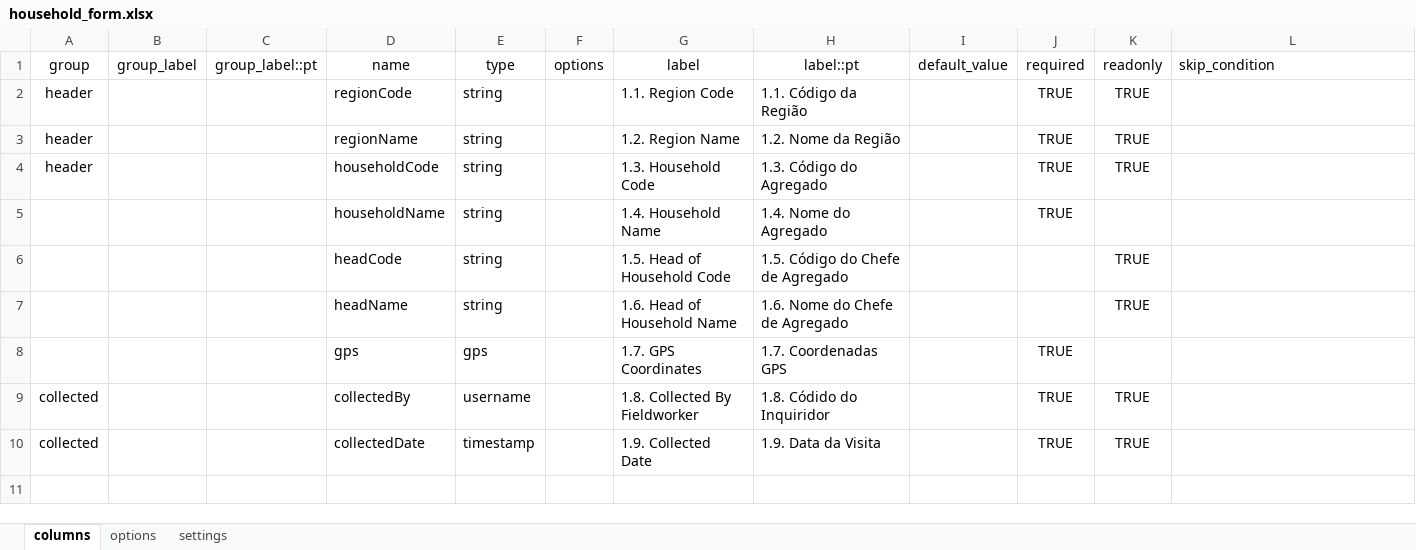
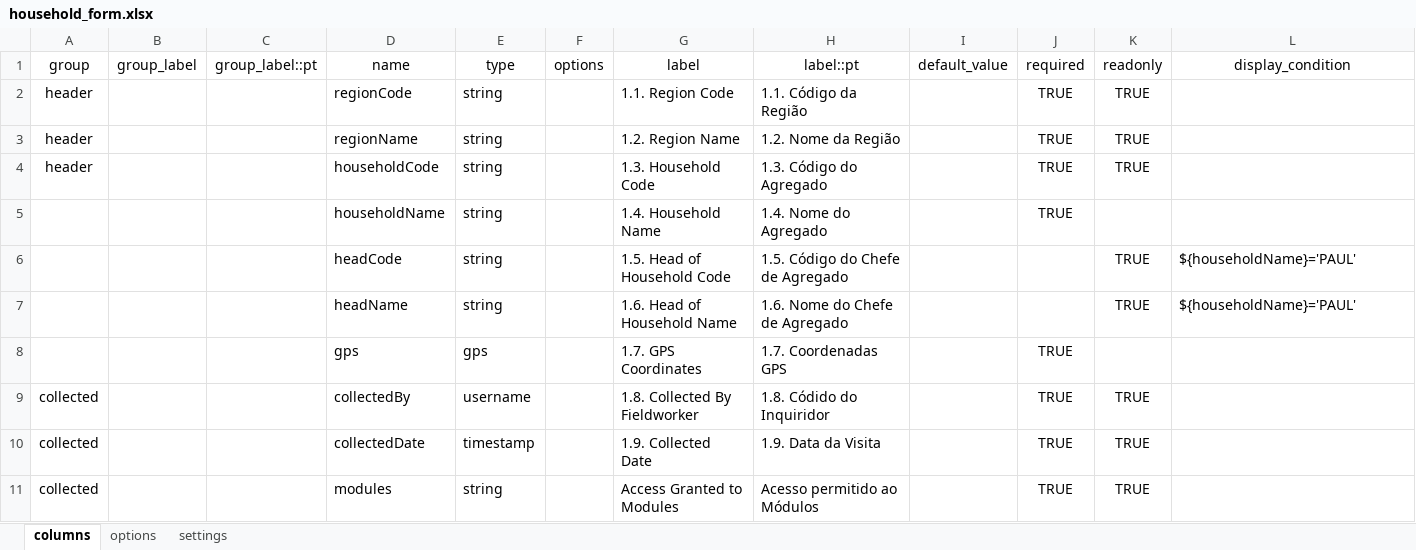
Before and after one commit to philimones-group/hds-explorer-tablet, an Excel workbook: app/src/main/res/raw/household_form.xlsx, sheet columns, drawn as a sheet; values as stored, in another font and other column widths than the file's, no borders; the diff names each change by its address in the sheet, - before the commit and + after, or states it on an @@ line.

```diff
--- a/app/src/main/res/raw/household_form.xlsx (sheet columns)
+++ b/app/src/main/res/raw/household_form.xlsx (sheet columns)
-L1: skip_condition
+L1: display_condition
-L1 alignment: left
+L1 alignment: center
-L6:L7 (display_condition): (empty)
+L6:L7 (display_condition): ${householdName}='PAUL'
+row 11: collected |  |  | modules | string |  | Access Granted to Modules | Acesso permitido ao Módulos |  | TRUE | TRUE
```
Also changed, not shown: app/src/main/res/raw/visit_form.xlsx, 10 other files.
